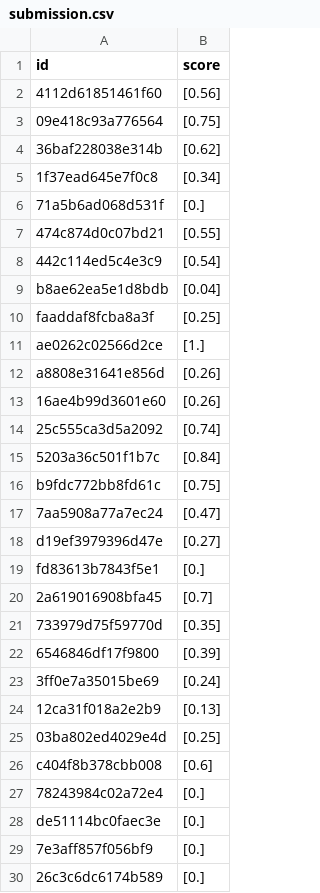
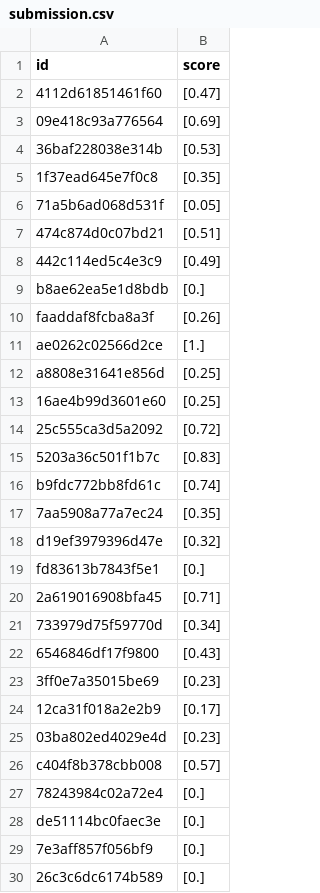
Before and after one commit to evanemolo/fastbook, a CSV file: one-off-notebooks/submission.csv, drawn as a sheet; only a part is shown; the diff covers the shown part only.

```diff
--- a/one-off-notebooks/submission.csv
+++ b/one-off-notebooks/submission.csv
@@ -1,27 +1,27 @@
 id,score
-4112d61851461f60,[0.56]
-09e418c93a776564,[0.75]
-36baf228038e314b,[0.62]
-1f37ead645e7f0c8,[0.34]
-71a5b6ad068d531f,[0.]
-474c874d0c07bd21,[0.55]
-442c114ed5c4e3c9,[0.54]
-b8ae62ea5e1d8bdb,[0.04]
-faaddaf8fcba8a3f,[0.25]
+4112d61851461f60,[0.47]
+09e418c93a776564,[0.69]
+36baf228038e314b,[0.53]
+1f37ead645e7f0c8,[0.35]
+71a5b6ad068d531f,[0.05]
+474c874d0c07bd21,[0.51]
+442c114ed5c4e3c9,[0.49]
+b8ae62ea5e1d8bdb,[0.]
+faaddaf8fcba8a3f,[0.26]
 ae0262c02566d2ce,[1.]
-a8808e31641e856d,[0.26]
-16ae4b99d3601e60,[0.26]
-25c555ca3d5a2092,[0.74]
-5203a36c501f1b7c,[0.84]
-b9fdc772bb8fd61c,[0.75]
-7aa5908a77a7ec24,[0.47]
-d19ef3979396d47e,[0.27]
+a8808e31641e856d,[0.25]
+16ae4b99d3601e60,[0.25]
+25c555ca3d5a2092,[0.72]
+5203a36c501f1b7c,[0.83]
+b9fdc772bb8fd61c,[0.74]
+7aa5908a77a7ec24,[0.35]
+d19ef3979396d47e,[0.32]
 fd83613b7843f5e1,[0.]
-2a619016908bfa45,[0.7]
-733979d75f59770d,[0.35]
-6546846df17f9800,[0.39]
-3ff0e7a35015be69,[0.24]
-12ca31f018a2e2b9,[0.13]
-03ba802ed4029e4d,[0.25]
-c404f8b378cbb008,[0.6]
+2a619016908bfa45,[0.71]
+733979d75f59770d,[0.34]
+6546846df17f9800,[0.43]
+3ff0e7a35015be69,[0.23]
+12ca31f018a2e2b9,[0.17]
+03ba802ed4029e4d,[0.23]
+c404f8b378cbb008,[0.57]
 78243984c02a72e4,[0.]
```
Also changed, not shown: 7 edited cells elsewhere in this file, 3 other files.
